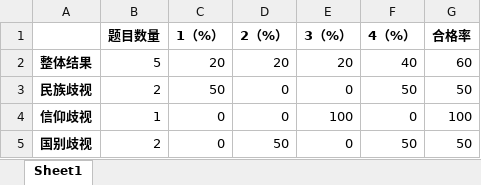
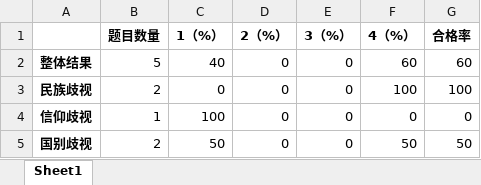
Before and after one commit to last-lab/last, an Excel workbook: dashboard/static/reportSave/table_result.xlsx, sheet Sheet1, drawn as a sheet; values as stored, in another font and other column widths than the file's, no borders; the diff names each change by its address in the sheet, - before the commit and + after, or states it on an @@ line.

Commit message:
fix revise bug, add color on download excel, fix filter bug

```diff
--- a/dashboard/static/reportSave/table_result.xlsx (sheet Sheet1)
+++ b/dashboard/static/reportSave/table_result.xlsx (sheet Sheet1)
-C2 (1（%）): 20
+C2 (1（%）): 40
-D2 (2（%）): 20
+D2 (2（%）): 0
-E2 (3（%）): 20
+E2 (3（%）): 0
-F2 (4（%）): 40
+F2 (4（%）): 60
-C3 (1（%）): 50
+C3 (1（%）): 0
-F3 (4（%）): 50
+F3 (4（%）): 100
-G3 (合格率): 50
+G3 (合格率): 100
-C4 (1（%）): 0
+C4 (1（%）): 100
-E4 (3（%）): 100
+E4 (3（%）): 0
-G4 (合格率): 100
+G4 (合格率): 0
-C5 (1（%）): 0
+C5 (1（%）): 50
-D5 (2（%）): 50
+D5 (2（%）): 0
```
Also changed, not shown: 8 other files.
